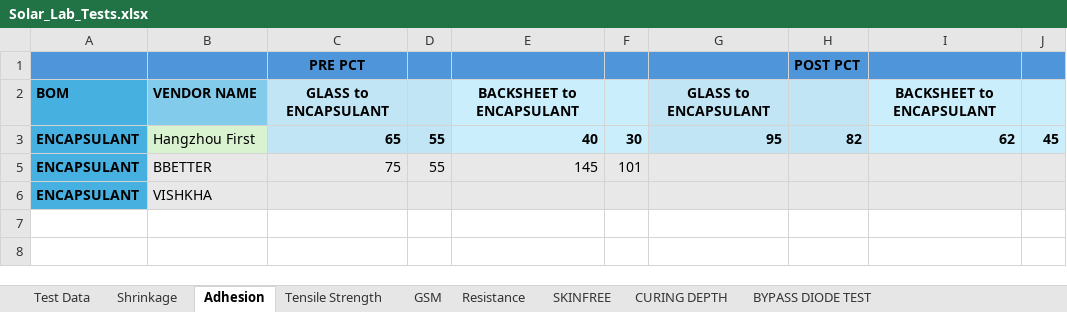
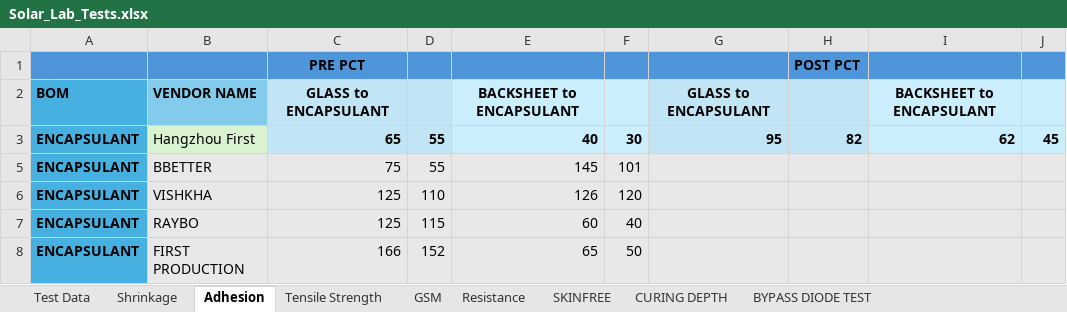
Before and after one commit to naveen221001/rnd-solar-api, an Excel workbook: data/Solar_Lab_Tests.xlsx, sheet Adhesion, drawn as a sheet; values as stored, in another font and other column widths than the file's, no borders; table styles not drawn; the diff names each change by its address in the sheet, - before the commit and + after, or states it on an @@ line.

```diff
--- a/data/Solar_Lab_Tests.xlsx (sheet Adhesion)
+++ b/data/Solar_Lab_Tests.xlsx (sheet Adhesion)
-C6: (empty)
+C6: 125
-D6: (empty)
+D6: 110
-E6: (empty)
+E6: 126
-F6: (empty)
+F6: 120
+row 7: ENCAPSULANT | RAYBO | 125 | 115 | 60 | 40
+row 8: ENCAPSULANT | FIRST PRODUCTION | 166 | 152 | 65 | 50
```
Also changed, not shown: sheet Test Data, sheet Tensile Strength, data/Chamber_Tests.xlsx, data/RND_Todos.xlsx, 4 other files.
